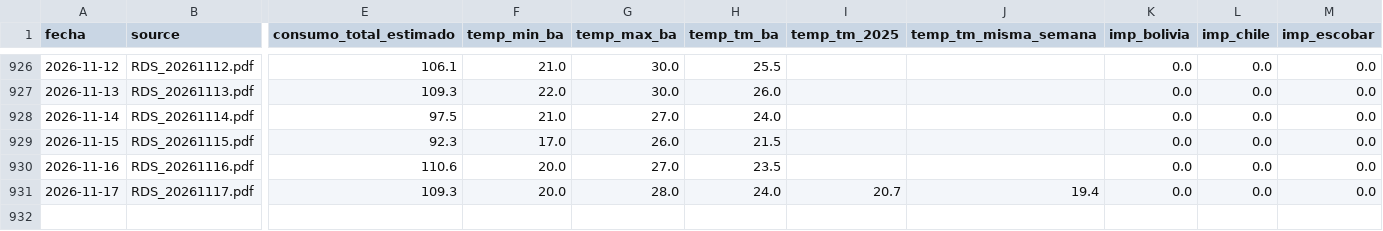
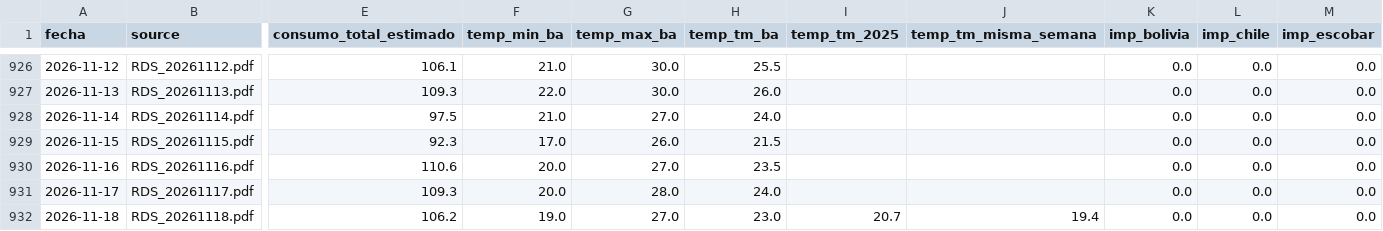
Before and after one commit to mpodeley/estado-red-gas, a CSV file: public/data/enargas.csv, drawn as a sheet; only a part is shown, gaps mark what is left out; rows hold the shown columns only; the diff names each change by its address in the sheet, - before the commit and + after, or states it on an @@ line.

```diff
--- a/public/data/enargas.csv
+++ b/public/data/enargas.csv
-I931 (temp_tm_2025): 20.7
+I931 (temp_tm_2025): (empty)
-J931 (temp_tm_misma_semana): 19.4
+J931 (temp_tm_misma_semana): (empty)
+row 932: 2026-11-18 | RDS_20261118.pdf | 106.2 | 19.0 | 27.0 | 23.0 | 20.7 | 19.4 | 0.0 | 0.0 | 0.0
```
Also changed, not shown: public/data/carga_datos.csv, public/data/daily.csv, 30 other files.
